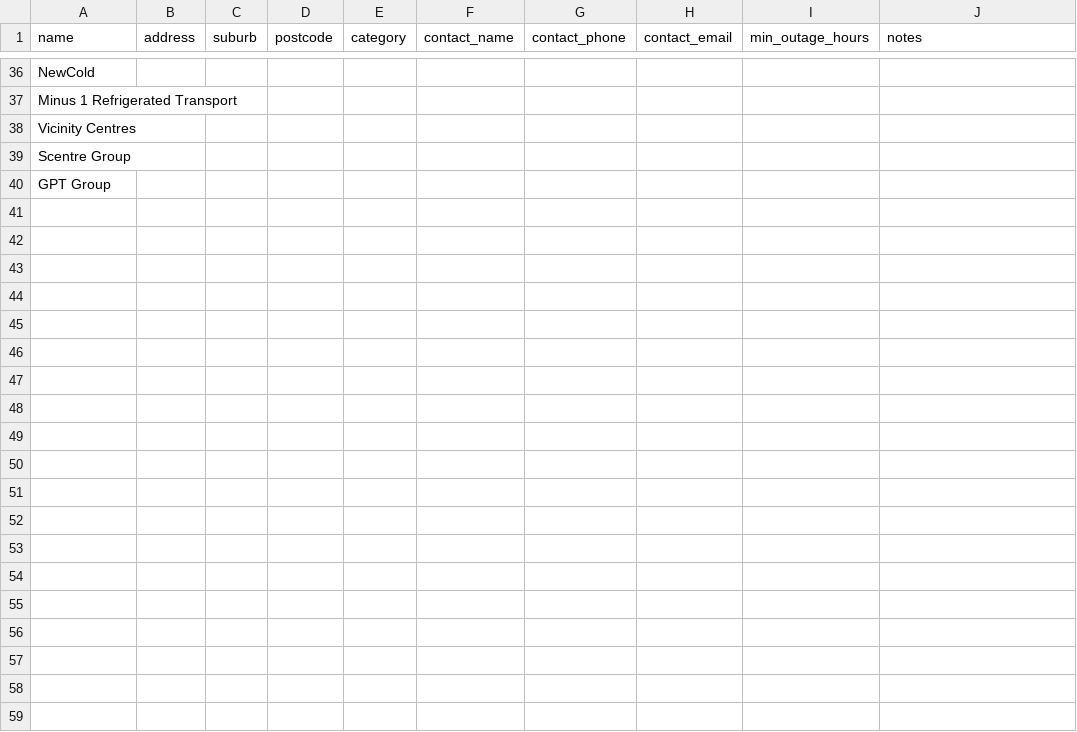
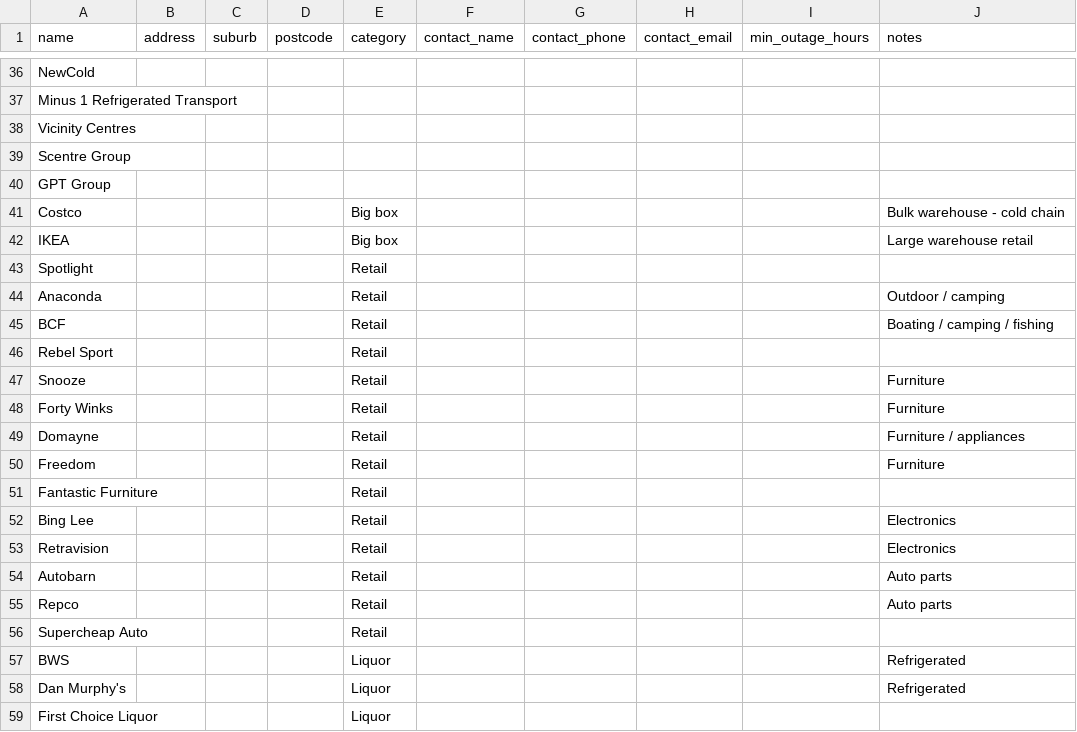
Before and after one commit to Nexus-Energy393/jemena-outages, a CSV file: clients.csv, drawn as a sheet; only a part is shown, gaps mark what is left out; the diff covers the shown part only; the diff names each change by its address in the sheet, - before the commit and + after, or states it on an @@ line.

```diff
--- a/clients.csv
+++ b/clients.csv
+row 41: Costco |  |  |  | Big box |  |  |  |  | Bulk warehouse - cold chain
+row 42: IKEA |  |  |  | Big box |  |  |  |  | Large warehouse retail
+row 43: Spotlight |  |  |  | Retail
+row 44: Anaconda |  |  |  | Retail |  |  |  |  | Outdoor / camping
+row 45: BCF |  |  |  | Retail |  |  |  |  | Boating / camping / fishing
+row 46: Rebel Sport |  |  |  | Retail
+row 47: Snooze |  |  |  | Retail |  |  |  |  | Furniture
+row 48: Forty Winks |  |  |  | Retail |  |  |  |  | Furniture
+row 49: Domayne |  |  |  | Retail |  |  |  |  | Furniture / appliances
+row 50: Freedom |  |  |  | Retail |  |  |  |  | Furniture
+row 51: Fantastic Furniture |  |  |  | Retail
+row 52: Bing Lee |  |  |  | Retail |  |  |  |  | Electronics
+row 53: Retravision |  |  |  | Retail |  |  |  |  | Electronics
+row 54: Autobarn |  |  |  | Retail |  |  |  |  | Auto parts
+row 55: Repco |  |  |  | Retail |  |  |  |  | Auto parts
+row 56: Supercheap Auto |  |  |  | Retail
+row 57: BWS |  |  |  | Liquor |  |  |  |  | Refrigerated
+row 58: Dan Murphy's |  |  |  | Liquor |  |  |  |  | Refrigerated
+row 59: First Choice Liquor |  |  |  | Liquor
```
Also changed, not shown: 44 added rows elsewhere in this file, 1 other file.
